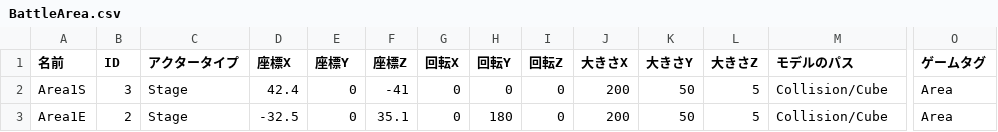
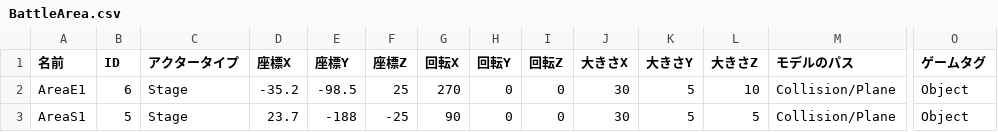
Before and after one commit to lovecap7/NierGame, a CSV file: Project/Data/CSV/Stage3/BattleArea.csv, drawn as a sheet; only a part is shown, gaps mark what is left out; removed rows and columns are numbered as before the commit, all else as after; rows hold the shown columns only; the diff names each change by its address in the sheet, - before the commit and + after, or states it on an @@ line.

```diff
--- a/Project/Data/CSV/Stage3/BattleArea.csv
+++ b/Project/Data/CSV/Stage3/BattleArea.csv
+row 2: AreaE1 | 6 | Stage | -35.2 | -98.5 | 25 | 270 | 0 | 0 | 30 | 5 | 10 | Collision/Plane | Object
-A3 (名前): Area1S
+A3 (名前): AreaS1
-B3 (ID): 3
+B3 (ID): 5
-D3 (座標X): 42.4
+D3 (座標X): 23.7
-E3 (座標Y): 0
+E3 (座標Y): -188
-F3 (座標Z): -41
+F3 (座標Z): -25
-G3 (回転X): 0
+G3 (回転X): 90
-J3 (大きさX): 200
+J3 (大きさX): 30
-K3 (大きさY): 50
+K3 (大きさY): 5
-M3 (モデルのパス): Collision/Cube
+M3 (モデルのパス): Collision/Plane
-O3 (ゲームタグ): Area
+O3 (ゲームタグ): Object
-row 3: Area1E | 2 | Stage | -32.5 | 0 | 35.1 | 0 | 180 | 0 | 200 | 50 | 5 | Collision/Cube | Area
```
Also changed, not shown: Project/Data/CSV/Stage3/CharaStatusData.csv, Project/Data/CSV/Stage3/CharacterData.csv, 17 other files.
